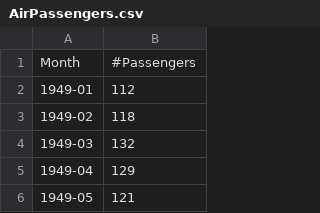
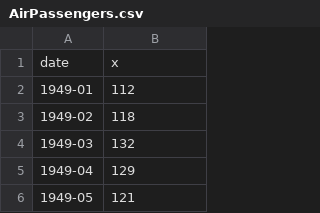
Before and after one commit to whigg/tg_ssh, a CSV file: data/AirPassengers.csv, drawn as a sheet; only a part is shown; removed rows and columns are numbered as before the commit, all else as after; the diff names each change by its address in the sheet, - before the commit and + after, or states it on an @@ line.

```diff
--- a/data/AirPassengers.csv
+++ b/data/AirPassengers.csv
-row 1: Month | #Passengers
+row 1: date | x
```
Also changed, not shown: 1 other file.
